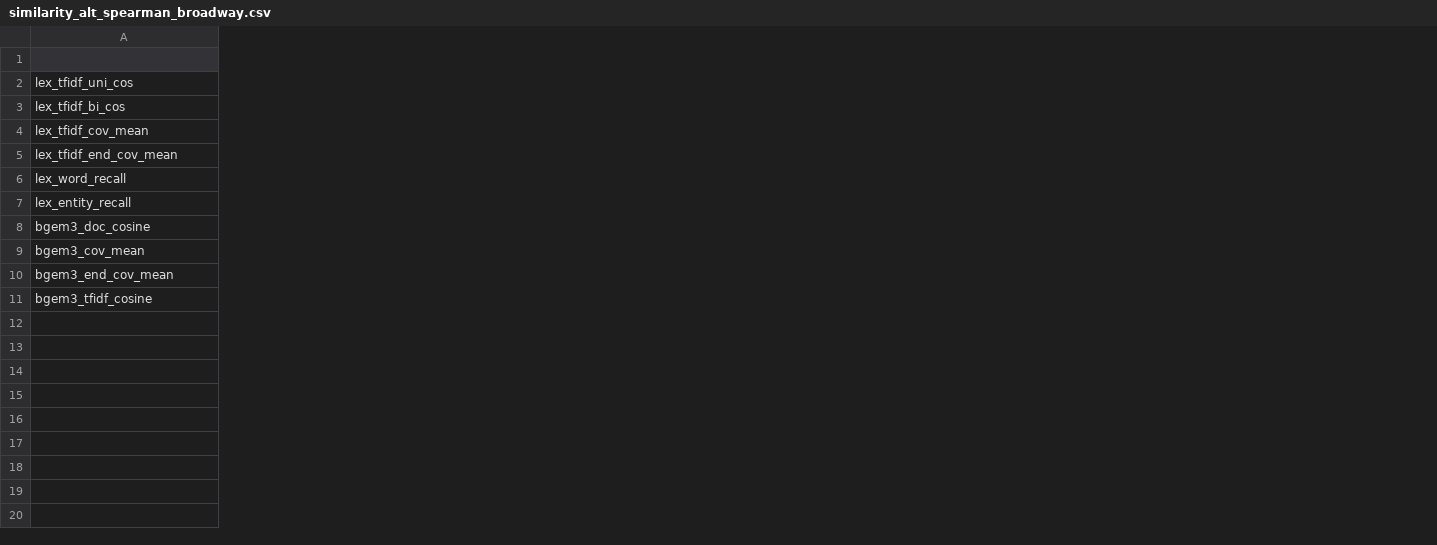
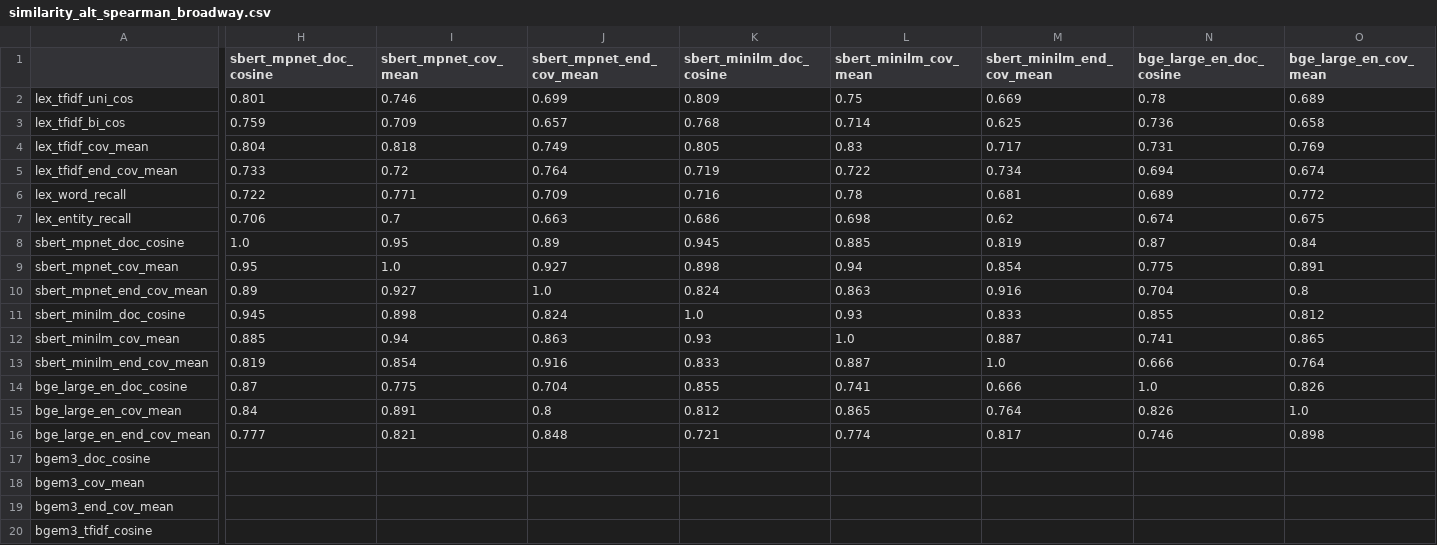
Before and after one commit to Seoyeon-Joo/broadway, a CSV file: data/similarity/results_alt/similarity_alt_spearman_broadway.csv, drawn as a sheet; only a part is shown, gaps mark what is left out; rows hold the shown columns only; the diff covers the shown part only; the diff names each change by its address in the sheet, - before the commit and + after, or states it on an @@ line.

```diff
--- a/data/similarity/results_alt/similarity_alt_spearman_broadway.csv
+++ b/data/similarity/results_alt/similarity_alt_spearman_broadway.csv
+column H (sbert_mpnet_doc_cosine), rows 2-7: 0.801 | 0.759 | 0.804 | 0.733 | 0.722 | 0.706
+column I (sbert_mpnet_cov_mean), rows 2-7: 0.746 | 0.709 | 0.818 | 0.72 | 0.771 | 0.7
+column J (sbert_mpnet_end_cov_mean), rows 2-7: 0.699 | 0.657 | 0.749 | 0.764 | 0.709 | 0.663
+column K (sbert_minilm_doc_cosine), rows 2-7: 0.809 | 0.768 | 0.805 | 0.719 | 0.716 | 0.686
+column L (sbert_minilm_cov_mean), rows 2-7: 0.75 | 0.714 | 0.83 | 0.722 | 0.78 | 0.698
+column M (sbert_minilm_end_cov_mean), rows 2-7: 0.669 | 0.625 | 0.717 | 0.734 | 0.681 | 0.62
+column N (bge_large_en_doc_cosine), rows 2-7: 0.78 | 0.736 | 0.731 | 0.694 | 0.689 | 0.674
+column O (bge_large_en_cov_mean), rows 2-7: 0.689 | 0.658 | 0.769 | 0.674 | 0.772 | 0.675
+row 8: sbert_mpnet_doc_cosine | 1.0 | 0.95 | 0.89 | 0.945 | 0.885 | 0.819 | 0.87 | 0.84
+row 9: sbert_mpnet_cov_mean | 0.95 | 1.0 | 0.927 | 0.898 | 0.94 | 0.854 | 0.775 | 0.891
+row 10: sbert_mpnet_end_cov_mean | 0.89 | 0.927 | 1.0 | 0.824 | 0.863 | 0.916 | 0.704 | 0.8
+row 11: sbert_minilm_doc_cosine | 0.945 | 0.898 | 0.824 | 1.0 | 0.93 | 0.833 | 0.855 | 0.812
+row 12: sbert_minilm_cov_mean | 0.885 | 0.94 | 0.863 | 0.93 | 1.0 | 0.887 | 0.741 | 0.865
+row 13: sbert_minilm_end_cov_mean | 0.819 | 0.854 | 0.916 | 0.833 | 0.887 | 1.0 | 0.666 | 0.764
+row 14: bge_large_en_doc_cosine | 0.87 | 0.775 | 0.704 | 0.855 | 0.741 | 0.666 | 1.0 | 0.826
+row 15: bge_large_en_cov_mean | 0.84 | 0.891 | 0.8 | 0.812 | 0.865 | 0.764 | 0.826 | 1.0
+row 16: bge_large_en_end_cov_mean | 0.777 | 0.821 | 0.848 | 0.721 | 0.774 | 0.817 | 0.746 | 0.898
```
Also changed, not shown: 1 added column elsewhere in this file, data/similarity/results_alt/similarity_alt_spearman.csv, data/similarity/results_alt/similarity_alt_spearman_hollywood.csv, 2 other files.
